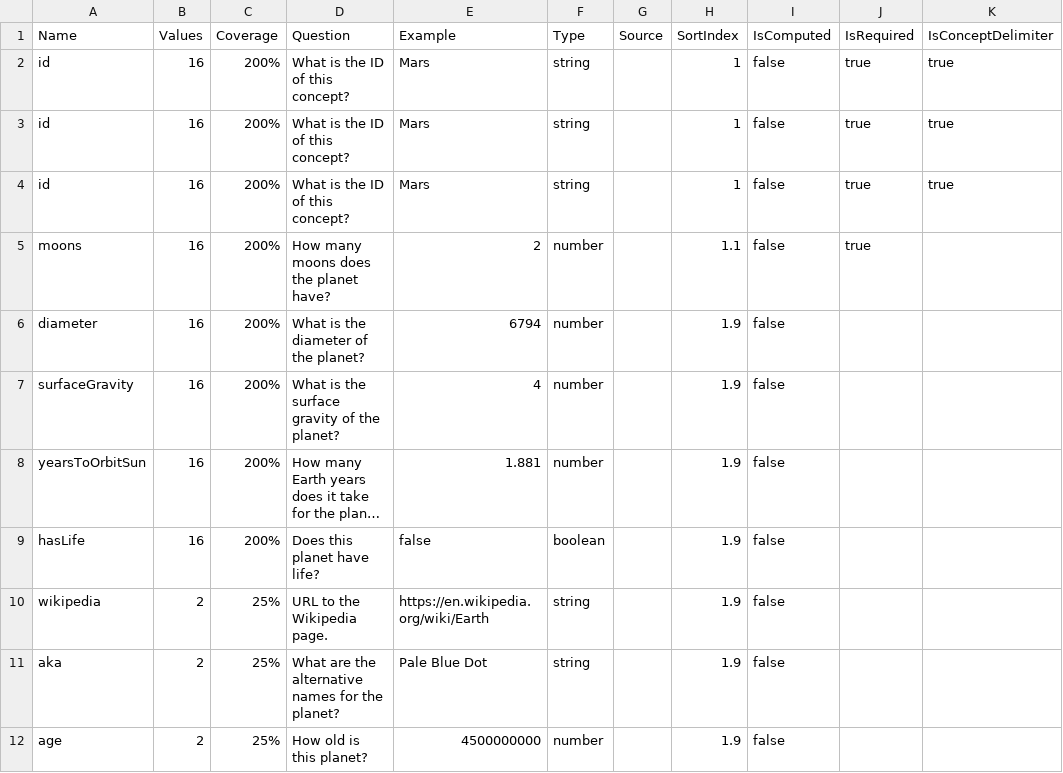
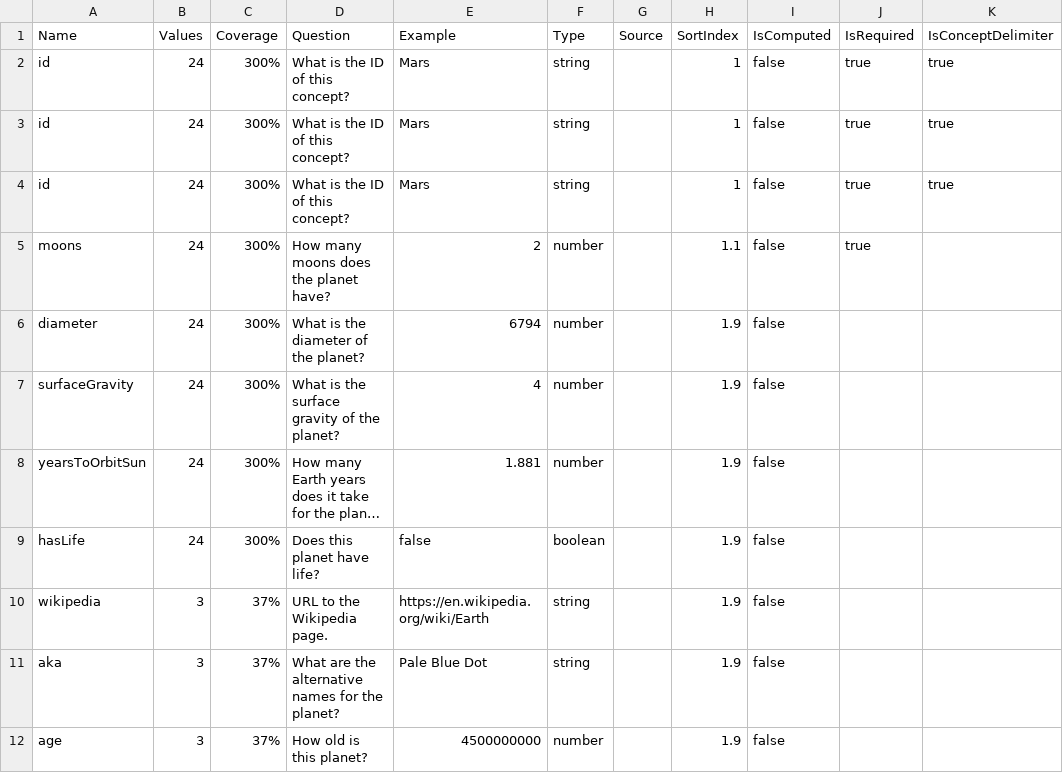
Before and after one commit to breck7/scroll, a TSV file: blog/planetMeasures.tsv, drawn as a sheet; only a part is shown; long unchanged cells end in …; the diff names each change by its address in the sheet, - before the commit and + after, or states it on an @@ line.

```diff
--- a/blog/planetMeasures.tsv
+++ b/blog/planetMeasures.tsv
-B2:B9 (Values): 16
+B2:B9 (Values): 24
-C2:C9 (Coverage): 200%
+C2:C9 (Coverage): 300%
-B10:B12 (Values): 2
+B10:B12 (Values): 3
-C10:C12 (Coverage): 25%
+C10:C12 (Coverage): 37%
```
Also changed, not shown: releaseNotes.csv, releaseNotes.tsv, 45 other files.
